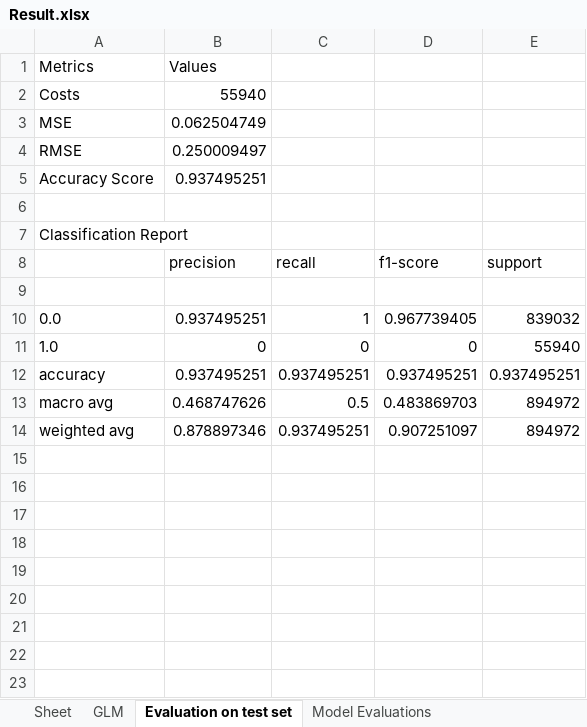
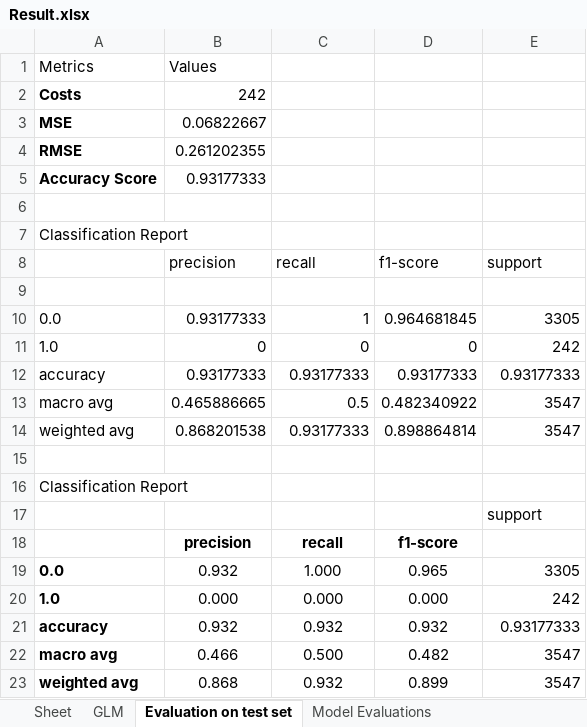
Before and after one commit to sandervaneck/Dynamic-Pricing-Flight-Insurance, an Excel workbook: Result.xlsx, sheet Evaluation on test set, drawn as a sheet; values as stored, in another font and other column widths than the file's, no borders; removed rows and columns are numbered as before the commit, all else as after; the diff names each change by its address in the sheet, - before the commit and + after, or states it on an @@ line.

```diff
--- a/Result.xlsx (sheet Evaluation on test set)
+++ b/Result.xlsx (sheet Evaluation on test set)
-A2:A5 bold: off
+A2:A5 bold: on
-B2 (precision): 55940
+B2 (precision): 242
-B3 (precision): 0.062504749
+B3 (precision): 0.06822667
-B4 (precision): 0.250009497
+B4 (precision): 0.261202355
-B5 (precision): 0.937495251
+B5 (precision): 0.93177333
-B10 (precision): 0.937495251
+B10 (precision): 0.93177333
-D10 (f1-score): 0.967739405
+D10 (f1-score): 0.964681845
-E10 (support): 839032
+E10 (support): 3305
-E11 (support): 55940
+E11 (support): 242
-row 12: accuracy | 0.937495251 | 0.937495251 | 0.937495251 | 0.937495251
+row 12: accuracy | 0.93177333 | 0.93177333 | 0.93177333 | 0.93177333
-B13 (precision): 0.468747626
+B13 (precision): 0.465886665
-D13 (f1-score): 0.483869703
+D13 (f1-score): 0.482340922
-E13 (support): 894972
+E13 (support): 3547
+row 14: weighted avg | 0.868201538 | 0.93177333 | 0.898864814 | 3547
-row 15: weighted avg | 0.878897346 | 0.937495251 | 0.907251097 | 894972
+row 15: (empty)
+row 16: Classification Report
+row 17:  |  |  |  | support
+row 18:  | precision | recall | f1-score
+row 19: 0.0 | 0.932 | 1.000 | 0.965 | 3305
+row 20: 1.0 | 0.000 | 0.000 | 0.000 | 242
+row 21: accuracy | 0.932 | 0.932 | 0.932 | 0.93177333
+row 22: macro avg | 0.466 | 0.500 | 0.482 | 3547
+row 23: weighted avg | 0.868 | 0.932 | 0.899 | 3547
```
Also changed, not shown: sheet GLM, sheet Model Evaluations, Data.xlsx, RandomForest.xlsx, 11 other files.
